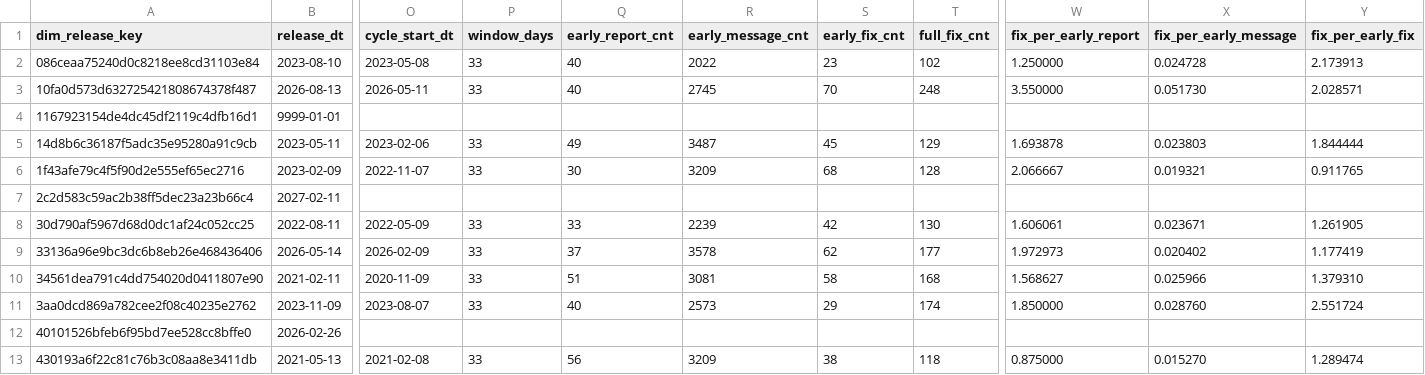
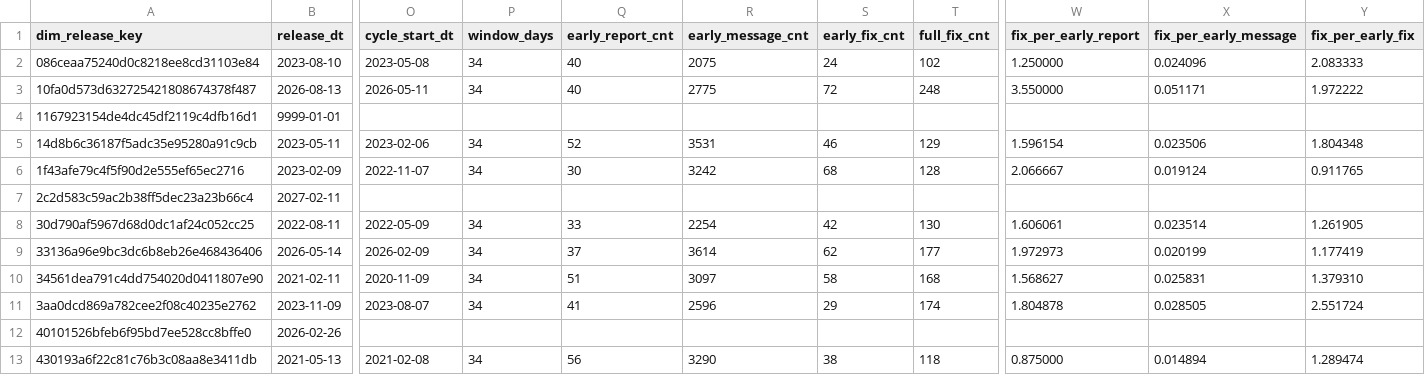
Before and after one commit to dorianinsights/postgres_bug_analysis, a CSV file: data/derived/dim_release.csv, drawn as a sheet; only a part is shown, gaps mark what is left out; the diff covers the shown part only; the diff names each change by its address in the sheet, - before the commit and + after, or states it on an @@ line.

```diff
--- a/data/derived/dim_release.csv
+++ b/data/derived/dim_release.csv
-P2:P3 (window_days): 33
+P2:P3 (window_days): 34
-R2 (early_message_cnt): 2022
+R2 (early_message_cnt): 2075
-S2 (early_fix_cnt): 23
+S2 (early_fix_cnt): 24
-X2 (fix_per_early_message): 0.024728
+X2 (fix_per_early_message): 0.024096
-Y2 (fix_per_early_fix): 2.173913
+Y2 (fix_per_early_fix): 2.083333
-R3 (early_message_cnt): 2745
+R3 (early_message_cnt): 2775
-S3 (early_fix_cnt): 70
+S3 (early_fix_cnt): 72
-X3 (fix_per_early_message): 0.051730
+X3 (fix_per_early_message): 0.051171
-Y3 (fix_per_early_fix): 2.028571
+Y3 (fix_per_early_fix): 1.972222
-P5:P6 (window_days): 33
+P5:P6 (window_days): 34
-Q5 (early_report_cnt): 49
+Q5 (early_report_cnt): 52
-R5 (early_message_cnt): 3487
+R5 (early_message_cnt): 3531
-S5 (early_fix_cnt): 45
+S5 (early_fix_cnt): 46
-W5 (fix_per_early_report): 1.693878
+W5 (fix_per_early_report): 1.596154
-X5 (fix_per_early_message): 0.023803
+X5 (fix_per_early_message): 0.023506
-Y5 (fix_per_early_fix): 1.844444
+Y5 (fix_per_early_fix): 1.804348
-R6 (early_message_cnt): 3209
+R6 (early_message_cnt): 3242
-X6 (fix_per_early_message): 0.019321
+X6 (fix_per_early_message): 0.019124
-P8:P11 (window_days): 33
+P8:P11 (window_days): 34
-R8 (early_message_cnt): 2239
+R8 (early_message_cnt): 2254
-X8 (fix_per_early_message): 0.023671
+X8 (fix_per_early_message): 0.023514
-R9 (early_message_cnt): 3578
+R9 (early_message_cnt): 3614
-X9 (fix_per_early_message): 0.020402
+X9 (fix_per_early_message): 0.020199
-R10 (early_message_cnt): 3081
+R10 (early_message_cnt): 3097
-X10 (fix_per_early_message): 0.025966
+X10 (fix_per_early_message): 0.025831
-Q11 (early_report_cnt): 40
+Q11 (early_report_cnt): 41
-R11 (early_message_cnt): 2573
+R11 (early_message_cnt): 2596
-W11 (fix_per_early_report): 1.850000
+W11 (fix_per_early_report): 1.804878
-X11 (fix_per_early_message): 0.028760
+X11 (fix_per_early_message): 0.028505
-P13 (window_days): 33
+P13 (window_days): 34
-R13 (early_message_cnt): 3209
+R13 (early_message_cnt): 3290
-X13 (fix_per_early_message): 0.015270
+X13 (fix_per_early_message): 0.014894
```
Also changed, not shown: 86 edited cells elsewhere in this file, data/derived/dim_version.csv, data/derived/fct_bug_reports_monthly_agg.csv, 5 other files.
